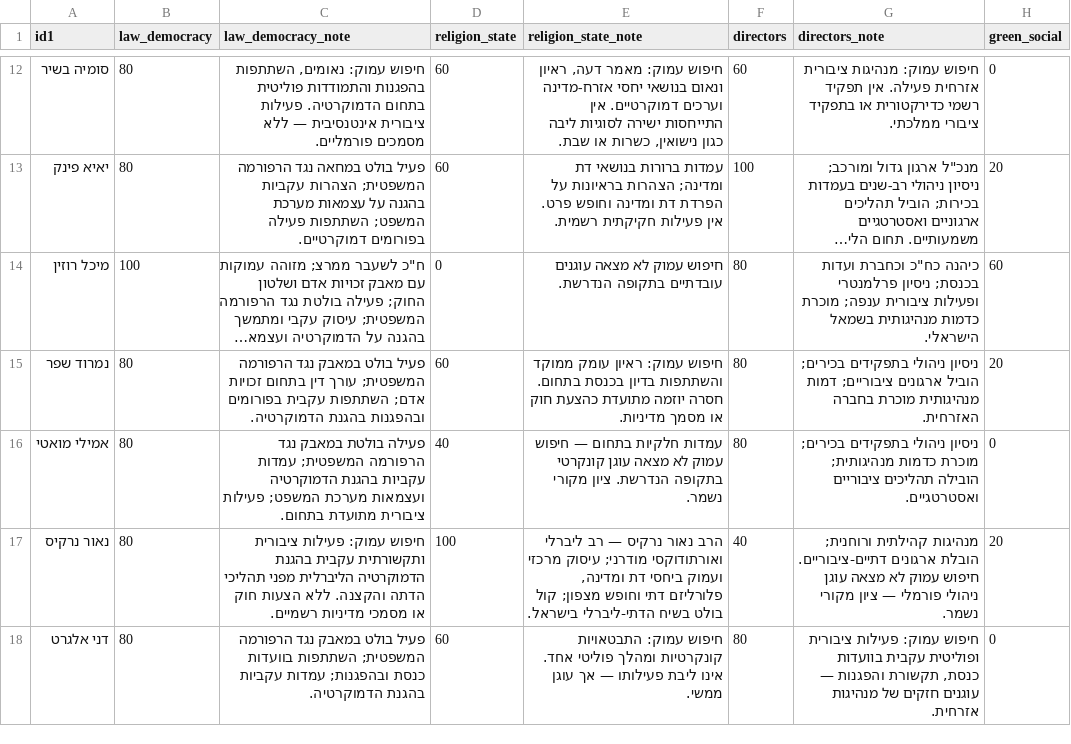
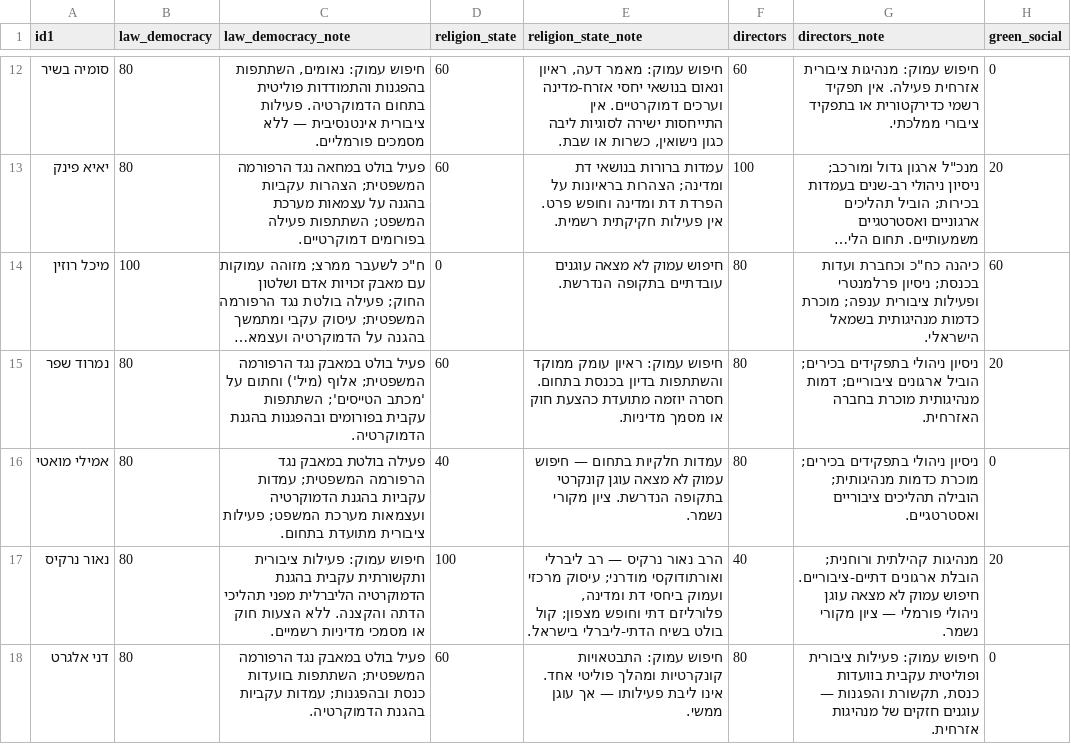
Before and after one commit to amnonsussman/dbr_2026, a CSV file: main_teams.csv, drawn as a sheet; only a part is shown, gaps mark what is left out; long unchanged cells end in …; the diff names each change by its address in the sheet, - before the commit and + after, or states it on an @@ line.

Commit message:
Add files via upload

```diff
--- a/main_teams.csv
+++ b/main_teams.csv
-C15 (law_democracy_note): …הרפורמה המשפטית; עורך דין בתחום זכויות אדם; השתתפות עקבית…
+C15 (law_democracy_note): …הרפורמה המשפטית; אלוף (מיל') וחתום על 'מכתב הטייסים'; השתתפות עקבית…
```
